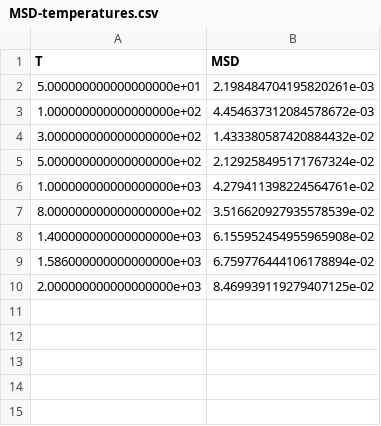
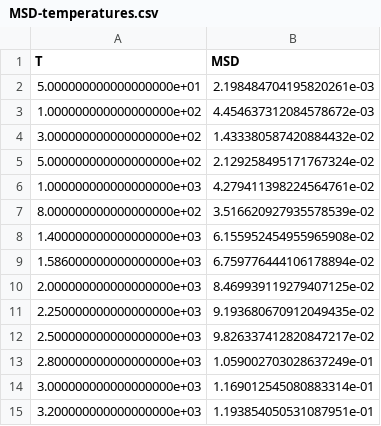
Before and after one commit to JanBulling/CompPhys-Final-Project, a CSV file: Molecular Dynamics/data/MSD-temperatures.csv, drawn as a sheet; the diff names each change by its address in the sheet, - before the commit and + after, or states it on an @@ line.

Commit message:
finished molecular dynamics

```diff
--- a/Molecular Dynamics/data/MSD-temperatures.csv
+++ b/Molecular Dynamics/data/MSD-temperatures.csv
+row 11: 2.250000000000000000e+03 | 9.193680670912049435e-02
+row 12: 2.500000000000000000e+03 | 9.826337412820847217e-02
+row 13: 2.800000000000000000e+03 | 1.059002703028637249e-01
+row 14: 3.000000000000000000e+03 | 1.169012545080883314e-01
+row 15: 3.200000000000000000e+03 | 1.193854050531087951e-01
```
Also changed, not shown: 37 other files.
